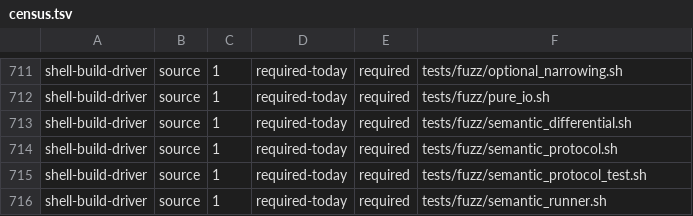
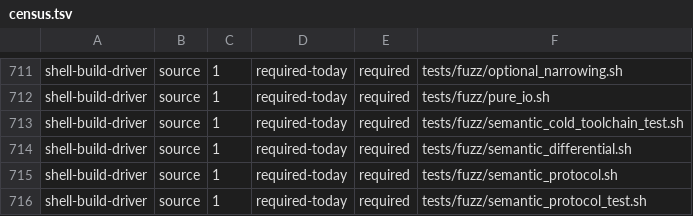
Before and after one commit to kofun-lang/kofun, a TSV file: tooling/forbidden-requirements/census.tsv, drawn as a sheet; only a part is shown, gaps mark what is left out; the shorter side is filled out with more unchanged rows.

```diff
--- a/tooling/forbidden-requirements/census.tsv
+++ b/tooling/forbidden-requirements/census.tsv
@@ -712,2 +712,3 @@ shell-build-driver	source	1	required-today	required	tests/fuzz/optional_narrowin
 shell-build-driver	source	1	required-today	required	tests/fuzz/pure_io.sh
+shell-build-driver	source	1	required-today	required	tests/fuzz/semantic_cold_toolchain_test.sh
 shell-build-driver	source	1	required-today	required	tests/fuzz/semantic_differential.sh
```
Also changed, not shown: 7 other files.
